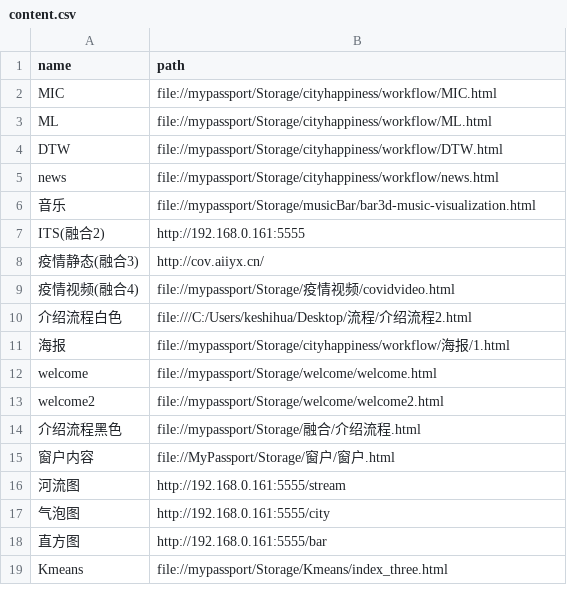
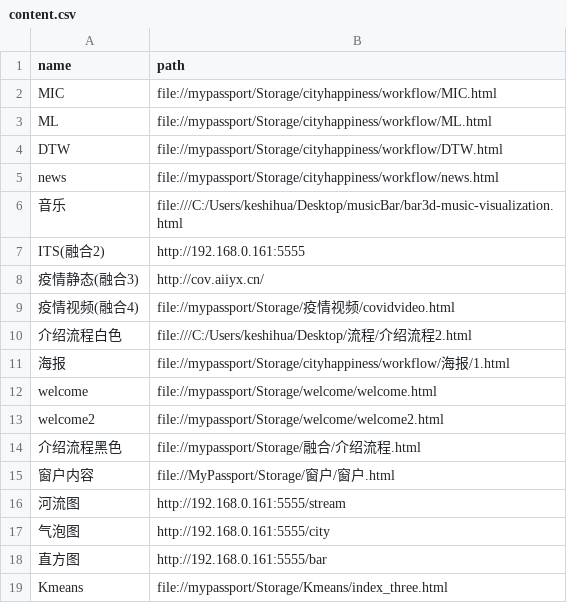
Before and after one commit to HOOLoLo/webserver, a CSV file: content.csv, drawn as a sheet.

Commit message:
's'

```diff
--- a/content.csv
+++ b/content.csv
@@ -5,3 +5,3 @@ DTW,file://mypassport/Storage/cityhappiness/workflow/DTW.html
 news,file://mypassport/Storage/cityhappiness/workflow/news.html
-音乐,file://mypassport/Storage/musicBar/bar3d-music-visualization.html
+音乐,file:///C:/Users/keshihua/Desktop/musicBar/bar3d-music-visualization.html
 ITS(融合2),http://192.168.0.161:5555
```
